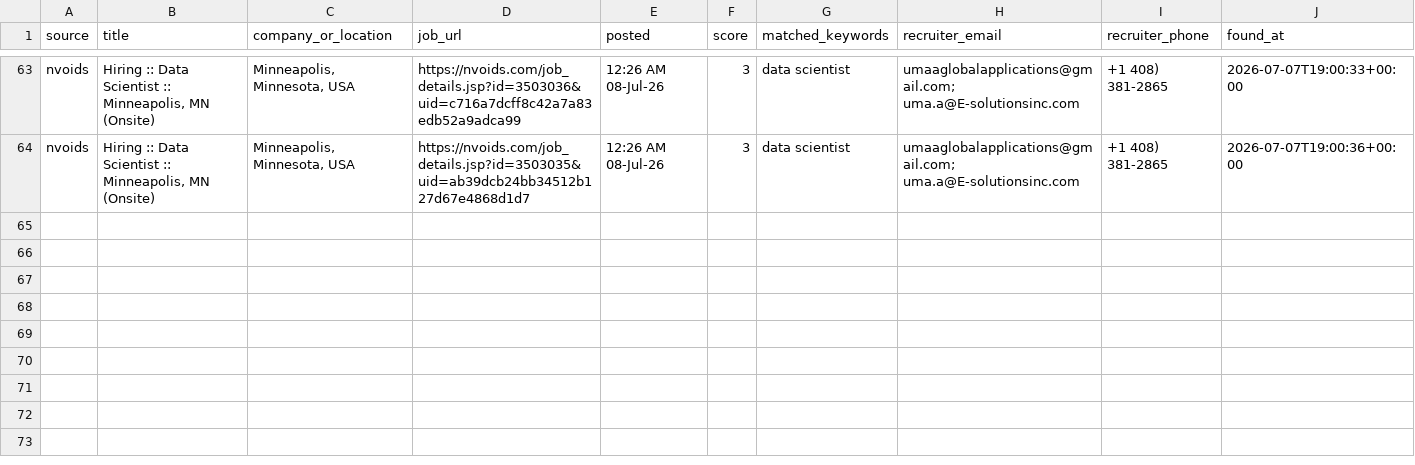
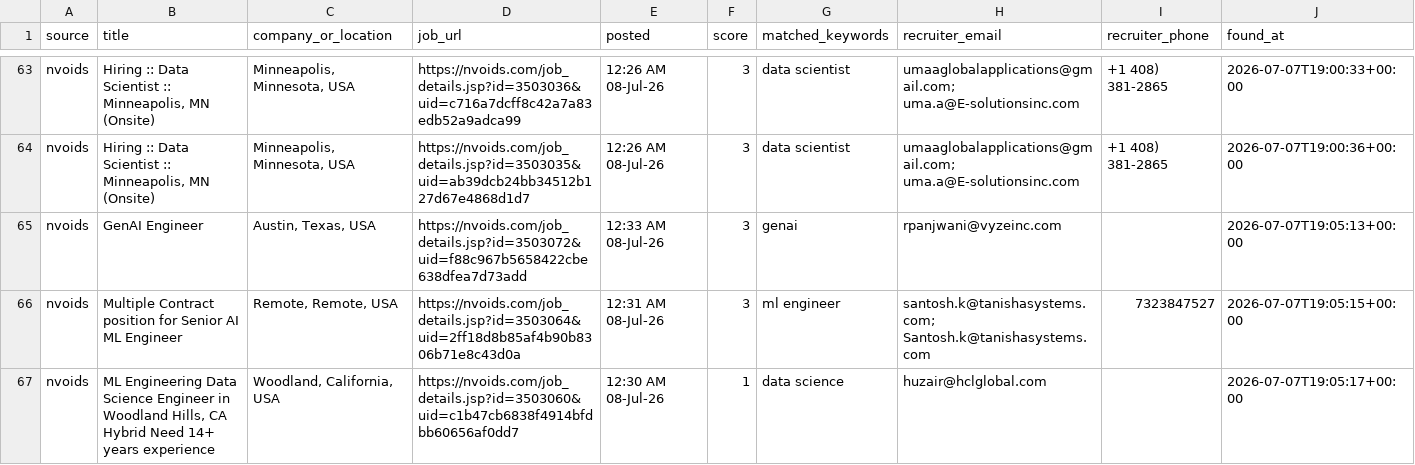
Before and after one commit to niharika2104/contract-job-tracker, a CSV file: data/jobs.csv, drawn as a sheet; only a part is shown, gaps mark what is left out; the diff names each change by its address in the sheet, - before the commit and + after, or states it on an @@ line.

```diff
--- a/data/jobs.csv
+++ b/data/jobs.csv
+row 65: nvoids | GenAI Engineer | Austin, Texas, USA | https://nvoids.com/job_details.jsp?id=3503072&uid=f88c967b5658422cbe638dfea7d73add | 12:33 AM 08-Jul-26 | 3 | genai | rpanjwani@vyzeinc.com |  | 2026-07-07T19:05:13+00:00
+row 66: nvoids | Multiple Contract position for Senior AI ML Engineer | Remote, Remote, USA | https://nvoids.com/job_details.jsp?id=3503064&uid=2ff18d8b85af4b90b8306b71e8c43d0a | 12:31 AM 08-Jul-26 | 3 | ml engineer | santosh.k@tanishasystems.com; Santosh.k@tanishasystems.com | 7323847527 | 2026-07-07T19:05:15+00:00
+row 67: nvoids | ML Engineering Data Science Engineer in Woodland Hills, CA Hybrid Need 14+ years experience | Woodland, California, USA | https://nvoids.com/job_details.jsp?id=3503060&uid=c1b47cb6838f4914bfdbb60656af0dd7 | 12:30 AM 08-Jul-26 | 1 | data science | huzair@hclglobal.com |  | 2026-07-07T19:05:17+00:00
```
Also changed, not shown: 1 other file.
